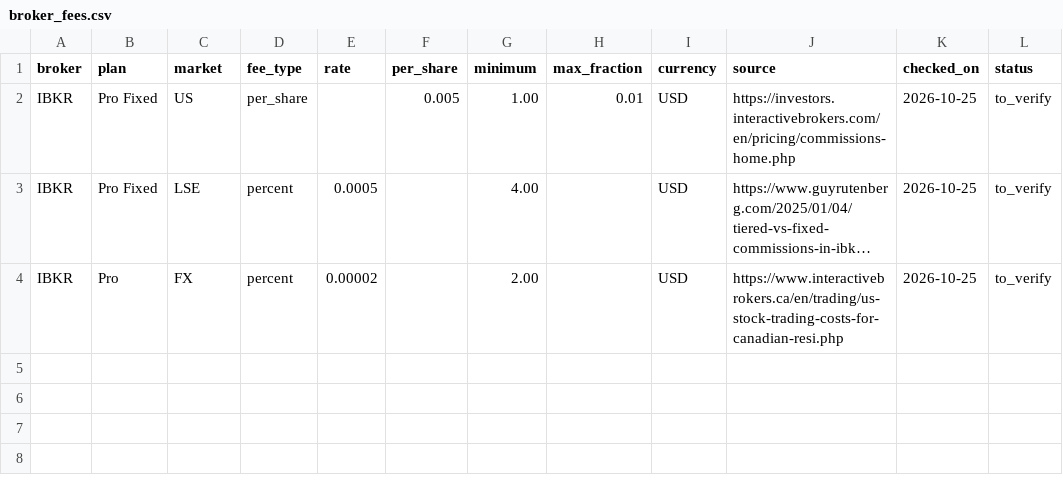
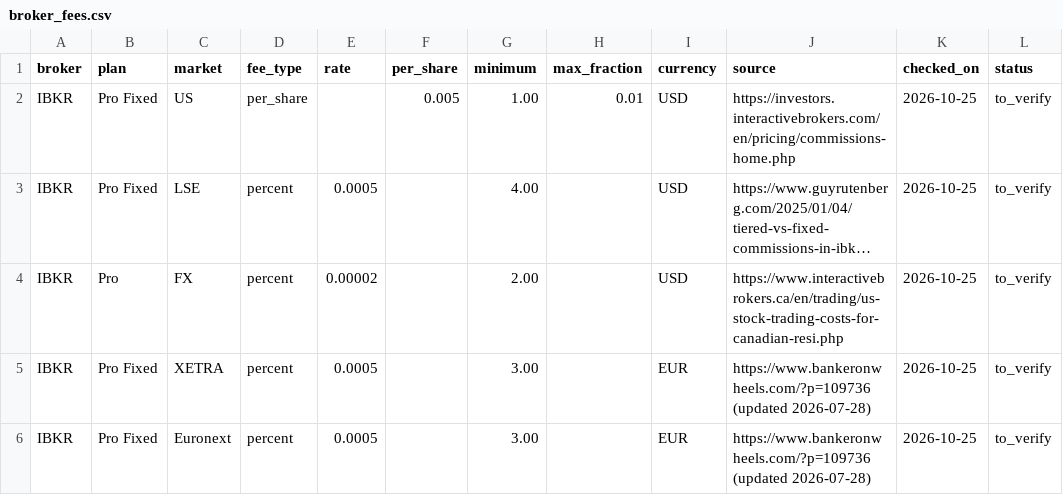
Before and after one commit to azrinmahsuom/ETF-vehicle-selection, a CSV file: reference/broker_fees.csv, drawn as a sheet; long unchanged cells end in …; the diff names each change by its address in the sheet, - before the commit and + after, or states it on an @@ line.

```diff
--- a/reference/broker_fees.csv
+++ b/reference/broker_fees.csv
+row 5: IBKR | Pro Fixed | XETRA | percent | 0.0005 |  | 3.00 |  | EUR | https://www.bankeronwheels.com/?p=109736 (updated 2026-07-28) | 2026-10-25 | to_verify
+row 6: IBKR | Pro Fixed | Euronext | percent | 0.0005 |  | 3.00 |  | EUR | https://www.bankeronwheels.com/?p=109736 (updated 2026-07-28) | 2026-10-25 | to_verify
```
Also changed, not shown: reference/candidates.csv, 4 other files.
